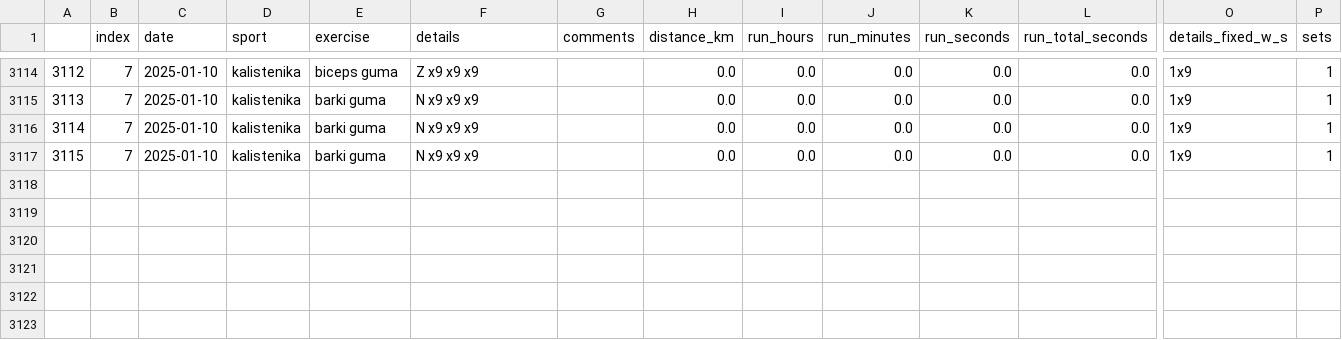
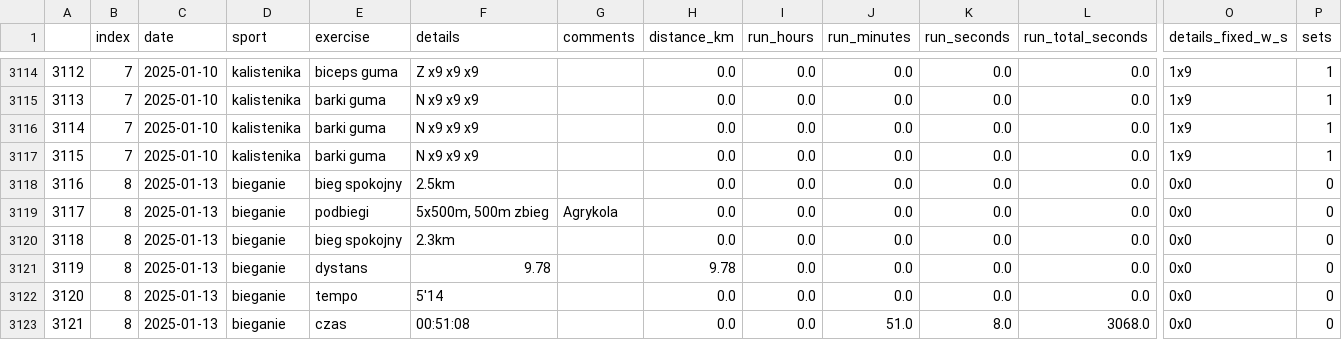
Before and after one commit to przemekolender/SportTracker, a CSV file: files/workouts.csv, drawn as a sheet; only a part is shown, gaps mark what is left out; rows hold the shown columns only; the diff names each change by its address in the sheet, - before the commit and + after, or states it on an @@ line.

```diff
--- a/files/workouts.csv
+++ b/files/workouts.csv
+row 3118: 3116 | 8 | 2025-01-13 | bieganie | bieg spokojny | 2.5km |  | 0.0 | 0.0 | 0.0 | 0.0 | 0.0 | 0x0 | 0
+row 3119: 3117 | 8 | 2025-01-13 | bieganie | podbiegi | 5x500m, 500m zbieg | Agrykola | 0.0 | 0.0 | 0.0 | 0.0 | 0.0 | 0x0 | 0
+row 3120: 3118 | 8 | 2025-01-13 | bieganie | bieg spokojny | 2.3km |  | 0.0 | 0.0 | 0.0 | 0.0 | 0.0 | 0x0 | 0
+row 3121: 3119 | 8 | 2025-01-13 | bieganie | dystans | 9.78 |  | 9.78 | 0.0 | 0.0 | 0.0 | 0.0 | 0x0 | 0
+row 3122: 3120 | 8 | 2025-01-13 | bieganie | tempo | 5'14 |  | 0.0 | 0.0 | 0.0 | 0.0 | 0.0 | 0x0 | 0
+row 3123: 3121 | 8 | 2025-01-13 | bieganie | czas | 00:51:08 |  | 0.0 | 0.0 | 51.0 | 8.0 | 3068.0 | 0x0 | 0
```
Also changed, not shown: files/calendar.csv.
